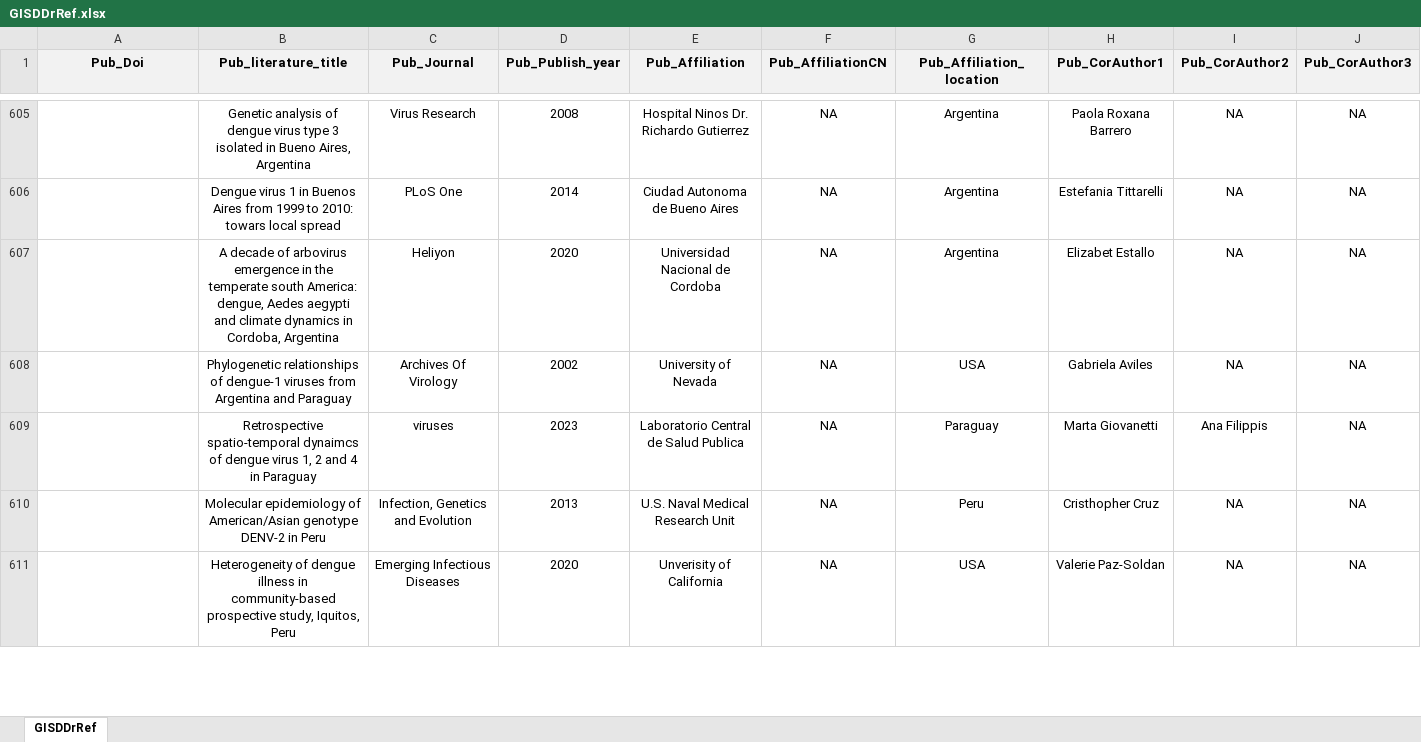
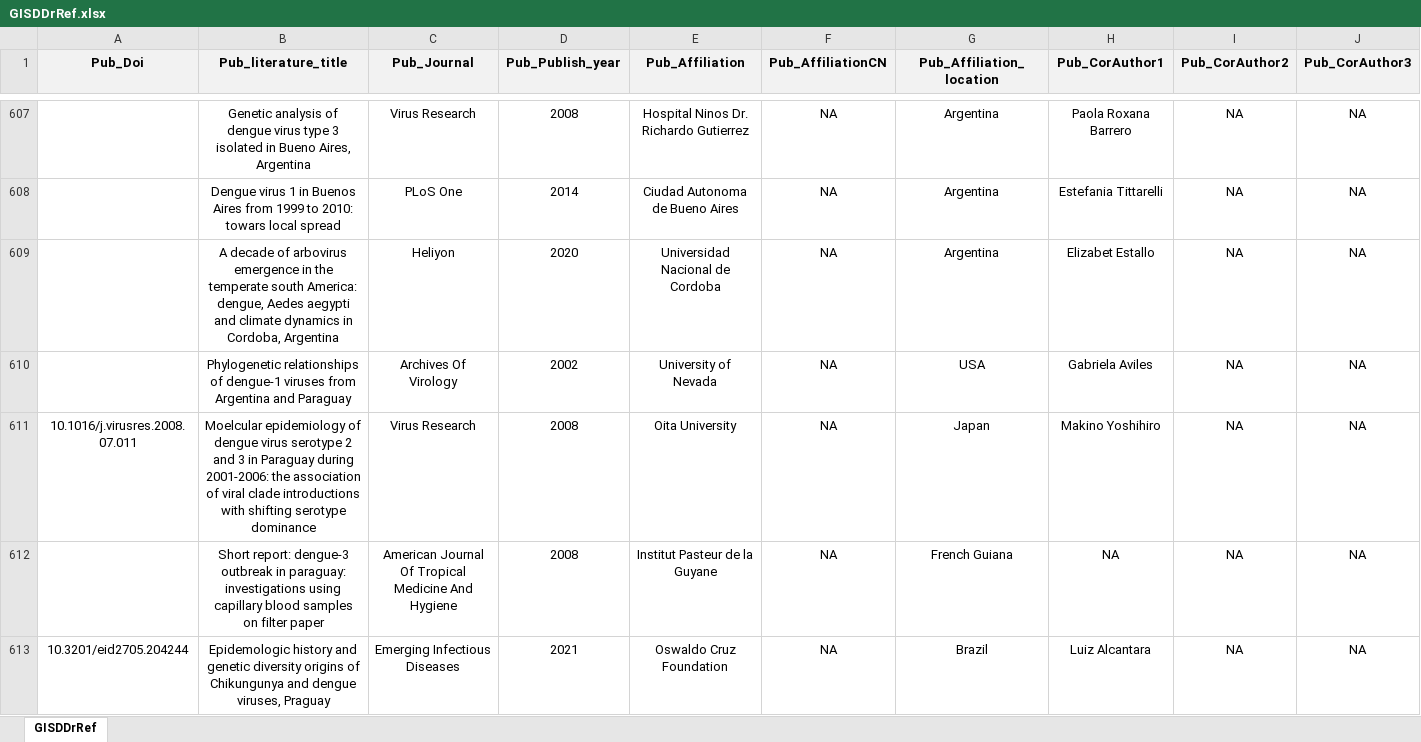
Before and after one commit to GuoXiang9399/GISDDrRef, an Excel workbook: Data/GISDDrRef.xlsx, sheet GISDDrRef, drawn as a sheet; only a part is shown, gaps mark what is left out; the shorter side is filled out with more unchanged rows; values as stored, in another font and other column widths than the file's, no borders; rows hold the shown columns only; the diff covers the shown part only; the diff names each change by its address in the sheet, - before the commit and + after, or states it on an @@ line.

Commit message:
Update GISDDrRef.xlsx

```diff
--- a/Data/GISDDrRef.xlsx (sheet GISDDrRef)
+++ b/Data/GISDDrRef.xlsx (sheet GISDDrRef)
+row 611: 10.1016/j.virusres.2008.07.011 | Moelcular epidemiology of dengue virus serotype 2 and 3 in Paraguay during 2001-2006: the association of viral clade introductions with shifting serotype dominance | Virus Research | 2008 | Oita University | NA | Japan | Makino Yoshihiro | NA | NA
+row 612:  | Short report: dengue-3 outbreak in paraguay: investigations using capillary blood samples on filter paper | American Journal Of Tropical Medicine And Hygiene | 2008 | Institut Pasteur de la Guyane | NA | French Guiana | NA | NA | NA
+row 613: 10.3201/eid2705.204244 | Epidemologic history and genetic diversity origins of Chikungunya and dengue viruses, Praguay | Emerging Infectious Diseases | 2021 | Oswaldo Cruz Foundation | NA | Brazil | Luiz Alcantara | NA | NA
```
Also changed, not shown: 5 added rows and 2 removed rows elsewhere in this sheet.
